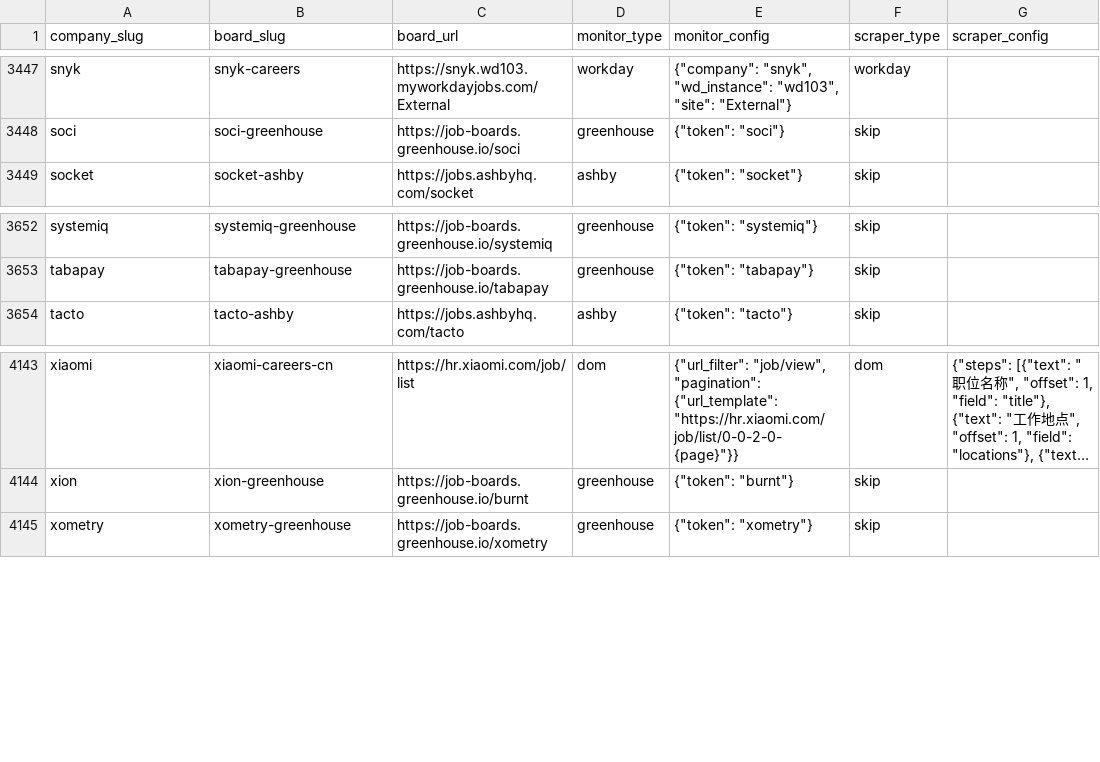
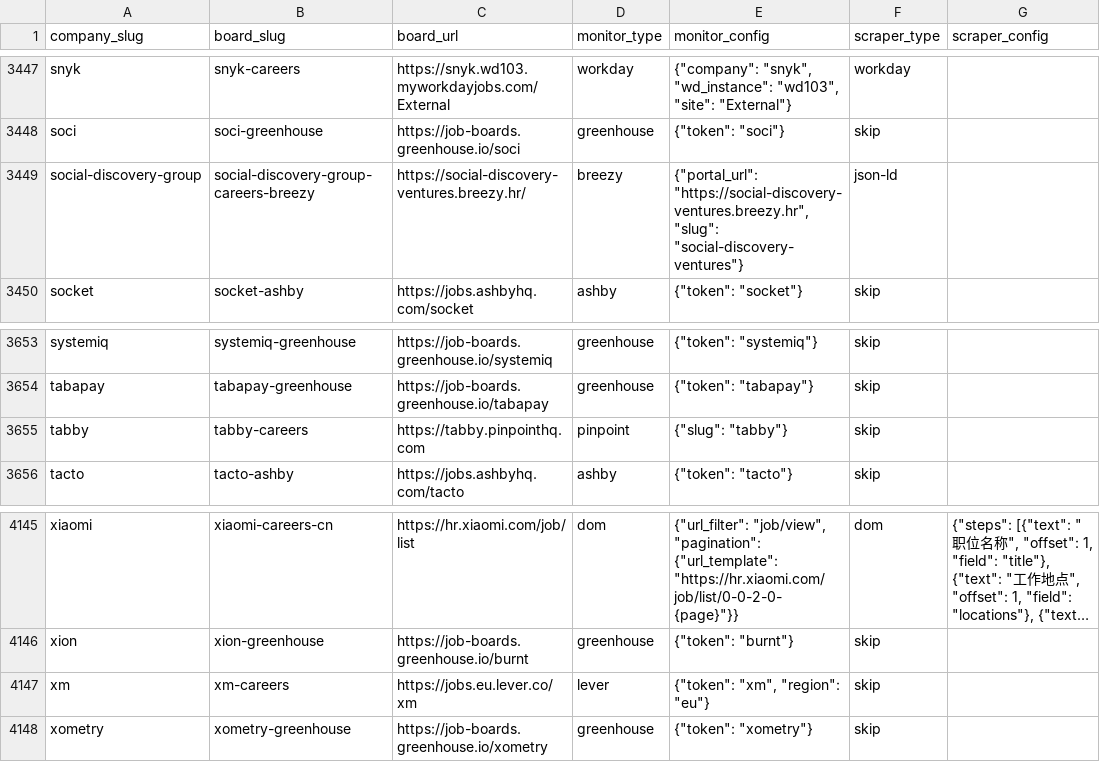
Before and after one commit to cclts/jobseek, a CSV file: apps/crawler/data/boards.csv, drawn as a sheet; only a part is shown, gaps mark what is left out; long unchanged cells end in …; the diff names each change by its address in the sheet, - before the commit and + after, or states it on an @@ line.

Commit message:
Add EU region support to Lever monitor (#1144)

```diff
--- a/apps/crawler/data/boards.csv
+++ b/apps/crawler/data/boards.csv
+row 3449: social-discovery-group | social-discovery-group-careers-breezy | https://social-discovery-ventures.breezy.hr/ | breezy | {"portal_url": "https://social-discovery-ventures.breezy.hr", "slug": "social-discovery-ventures"} | json-ld
+row 3655: tabby | tabby-careers | https://tabby.pinpointhq.com | pinpoint | {"slug": "tabby"} | skip
+row 4147: xm | xm-careers | https://jobs.eu.lever.co/xm | lever | {"token": "xm", "region": "eu"} | skip
```
Also changed, not shown: 8 other files.
